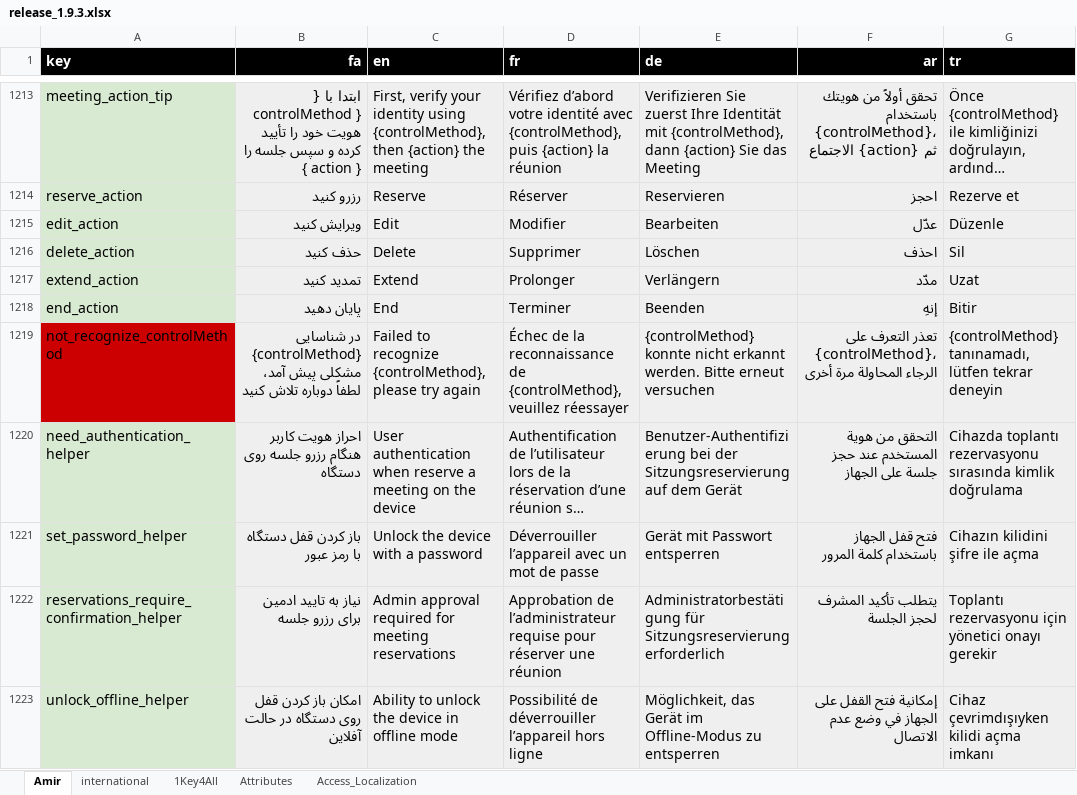
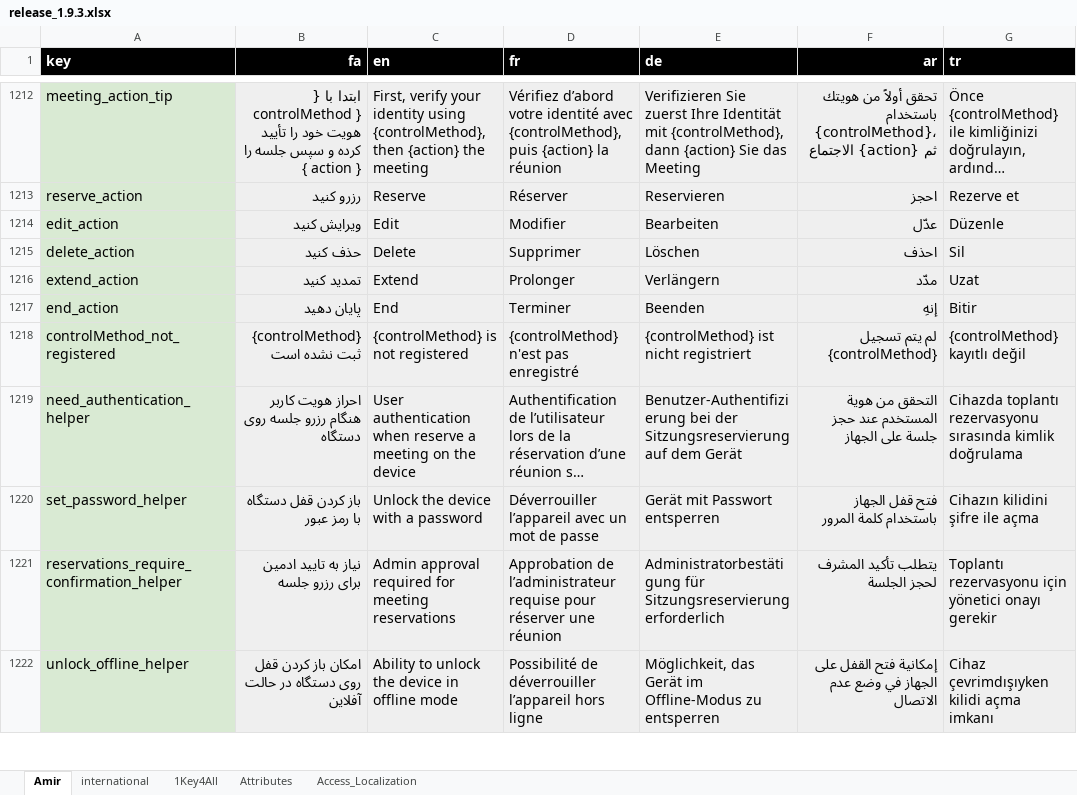
Before and after one commit to novaday-co/access_localization, an Excel workbook: release_1.9.3.xlsx, sheet Amir, drawn as a sheet; only a part is shown, gaps mark what is left out; long unchanged cells end in …; values as stored, in another font and other column widths than the file's, no borders; conditional formats not drawn; removed rows and columns are numbered as before the commit, all else as after; the diff covers the shown part only; the diff names each change by its address in the sheet, - before the commit and + after, or states it on an @@ line.

```diff
--- a/release_1.9.3.xlsx (sheet Amir)
+++ b/release_1.9.3.xlsx (sheet Amir)
-row 1219: not_recognize_controlMethod | در شناسایی {controlMethod} مشکلی پیش آمد، لطفاً دوباره تلاش کنید | Failed to recognize {controlMethod}, please try again | Échec de la reconnaissance de {controlMethod}, veuillez réessayer | {controlMethod} konnte nicht erkannt werden. Bitte erneut versuchen | تعذر التعرف على {controlMethod}، الرجاء المحاولة مرة أخرى | {controlMethod} tanınamadı, lütfen tekrar deneyin
+row 1218: controlMethod_not_registered | {controlMethod} ثبت نشده است | {controlMethod} is not registered | {controlMethod} n'est pas enregistré | {controlMethod} ist nicht registriert | لم يتم تسجيل {controlMethod} | {controlMethod} kayıtlı değil
```
Also changed, not shown: 63 added rows, 13 removed rows and 108 edited cells elsewhere in this sheet.
